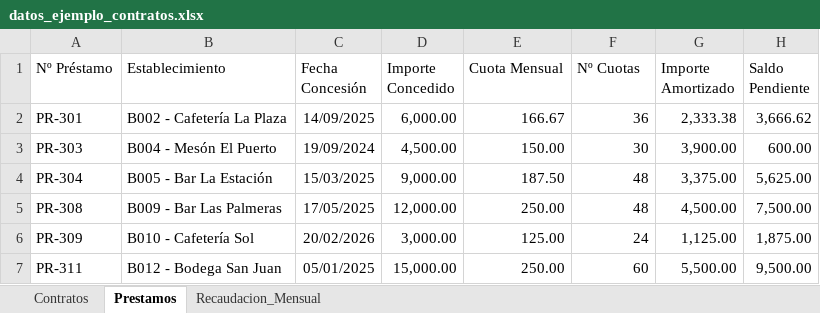
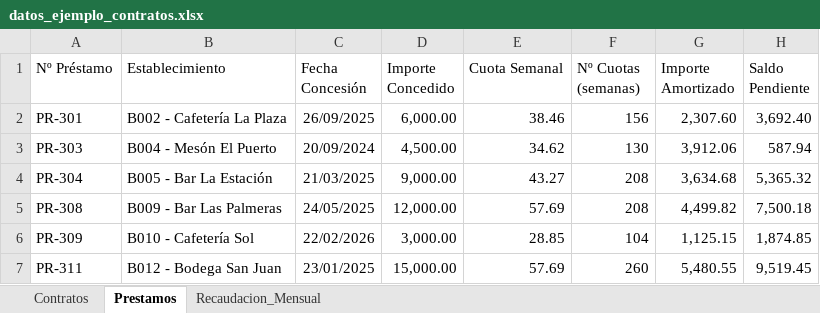
Before and after one commit to AaronNietoWorks/Auditor-de-Recaudaciones-y-Descuadres, an Excel workbook: 02-gestor-contratos/datos_ejemplo_contratos.xlsx, sheet Prestamos, drawn as a sheet; only a part is shown; values as stored, in another font and other column widths than the file's, no borders; the diff covers the shown part only; the diff names each change by its address in the sheet, - before the commit and + after, or states it on an @@ line.

```diff
--- a/02-gestor-contratos/datos_ejemplo_contratos.xlsx (sheet Prestamos)
+++ b/02-gestor-contratos/datos_ejemplo_contratos.xlsx (sheet Prestamos)
-E1: Cuota Mensual
+E1: Cuota Semanal
-F1: Nº Cuotas
+F1: Nº Cuotas (semanas)
-C2 (Fecha Concesión): 14/09/2025
+C2 (Fecha Concesión): 26/09/2025
-E2 (Cuota Semanal): 166.67
+E2 (Cuota Semanal): 38.46
-F2 (Nº Cuotas (semanas)): 36
+F2 (Nº Cuotas (semanas)): 156
-G2 (Importe Amortizado): 2,333.38
+G2 (Importe Amortizado): 2,307.60
-H2 (Saldo Pendiente): 3,666.62
+H2 (Saldo Pendiente): 3,692.40
-C3 (Fecha Concesión): 19/09/2024
+C3 (Fecha Concesión): 20/09/2024
-E3 (Cuota Semanal): 150.00
+E3 (Cuota Semanal): 34.62
-F3 (Nº Cuotas (semanas)): 30
+F3 (Nº Cuotas (semanas)): 130
-G3 (Importe Amortizado): 3,900.00
+G3 (Importe Amortizado): 3,912.06
-H3 (Saldo Pendiente): 600.00
+H3 (Saldo Pendiente): 587.94
-C4 (Fecha Concesión): 15/03/2025
+C4 (Fecha Concesión): 21/03/2025
-E4 (Cuota Semanal): 187.50
+E4 (Cuota Semanal): 43.27
-F4:F5 (Nº Cuotas (semanas)): 48
+F4:F5 (Nº Cuotas (semanas)): 208
-G4 (Importe Amortizado): 3,375.00
+G4 (Importe Amortizado): 3,634.68
-H4 (Saldo Pendiente): 5,625.00
+H4 (Saldo Pendiente): 5,365.32
-C5 (Fecha Concesión): 17/05/2025
+C5 (Fecha Concesión): 24/05/2025
-E5 (Cuota Semanal): 250.00
+E5 (Cuota Semanal): 57.69
-G5 (Importe Amortizado): 4,500.00
+G5 (Importe Amortizado): 4,499.82
-H5 (Saldo Pendiente): 7,500.00
+H5 (Saldo Pendiente): 7,500.18
-C6 (Fecha Concesión): 20/02/2026
+C6 (Fecha Concesión): 22/02/2026
-E6 (Cuota Semanal): 125.00
+E6 (Cuota Semanal): 28.85
-F6 (Nº Cuotas (semanas)): 24
+F6 (Nº Cuotas (semanas)): 104
-G6 (Importe Amortizado): 1,125.00
+G6 (Importe Amortizado): 1,125.15
-H6 (Saldo Pendiente): 1,875.00
+H6 (Saldo Pendiente): 1,874.85
-C7 (Fecha Concesión): 05/01/2025
+C7 (Fecha Concesión): 23/01/2025
-E7 (Cuota Semanal): 250.00
+E7 (Cuota Semanal): 57.69
-F7 (Nº Cuotas (semanas)): 60
+F7 (Nº Cuotas (semanas)): 260
-G7 (Importe Amortizado): 5,500.00
+G7 (Importe Amortizado): 5,480.55
-H7 (Saldo Pendiente): 9,500.00
+H7 (Saldo Pendiente): 9,519.45
```
Also changed, not shown: 27 edited cells elsewhere in this sheet, sheet Recaudacion_Mensual, sheet Contratos, 9 other files.
